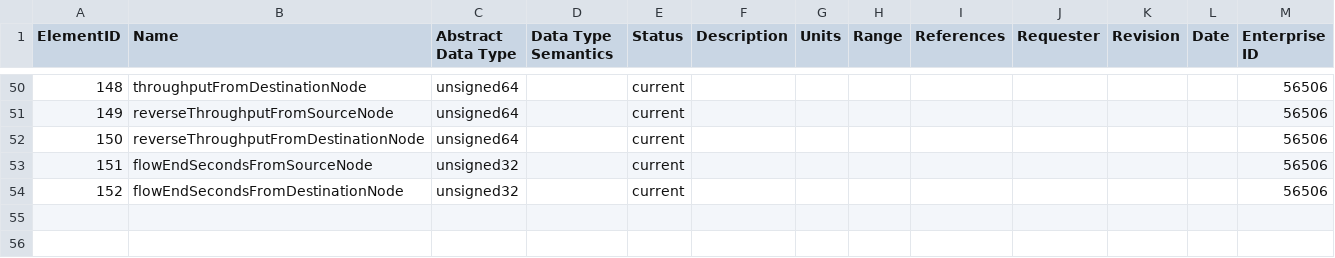
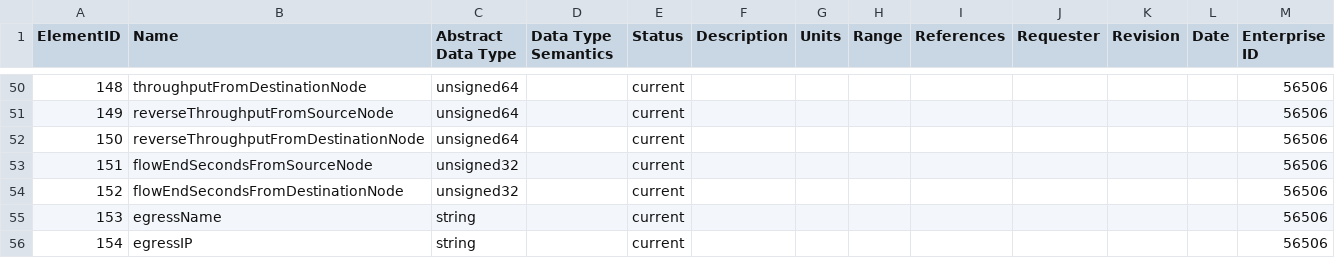
Before and after one commit to vmware/go-ipfix, a CSV file: pkg/registry/registry_antrea.csv, drawn as a sheet; only a part is shown, gaps mark what is left out.

Commit message:
Add fields for Egress information support
Add two new fields egressName and egressIP for the visibility of Egress
information in flow records.

Signed-off-by: Yongming Ding <dyongming@vmware.com>

```diff
--- a/pkg/registry/registry_antrea.csv
+++ b/pkg/registry/registry_antrea.csv
@@ -54 +54,3 @@ ElementID,Name,Abstract Data Type,Data Type Semantics,Status,Description,Units,R
 152,flowEndSecondsFromDestinationNode,unsigned32,,current,,,,,,,,56506,
+153,egressName,string,,current,,,,,,,,56506,
+154,egressIP,string,,current,,,,,,,,56506,
```
Also changed, not shown: 2 other files.
